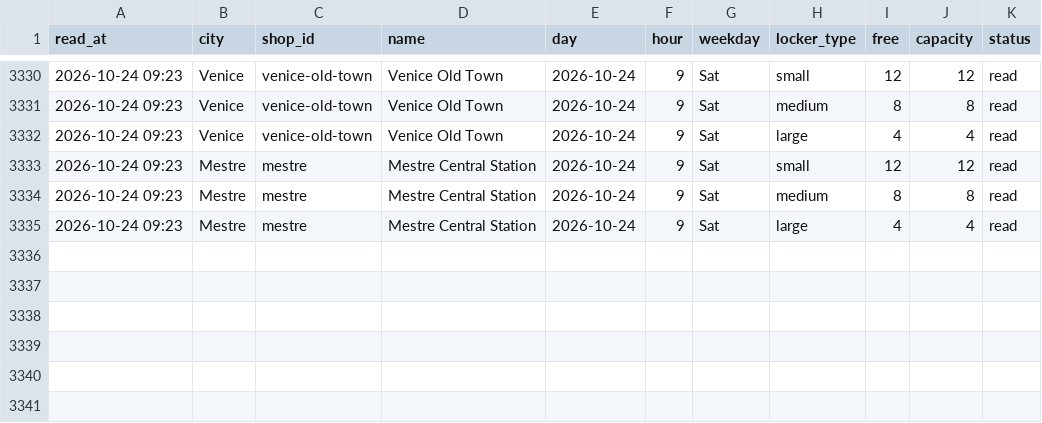
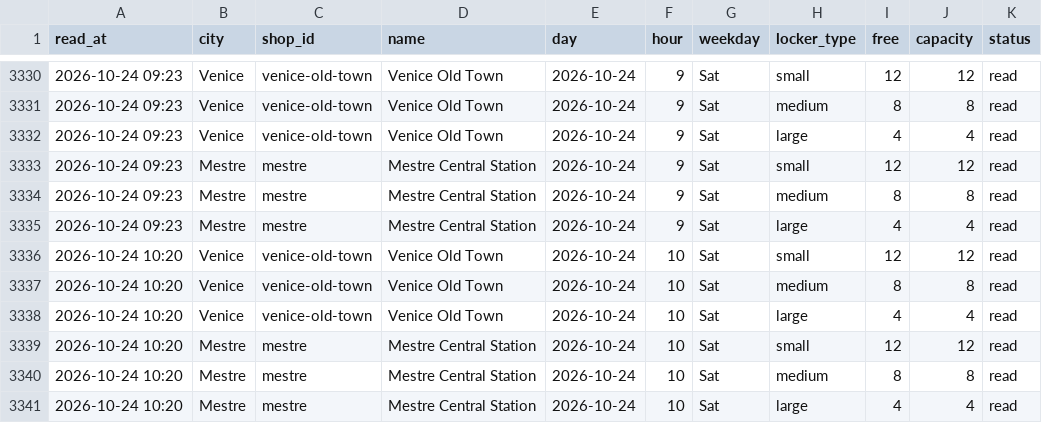
Before and after one commit to Giacbotta/nutrie-new-business-tracking, a CSV file: data/stowcity-occupancy.csv, drawn as a sheet; only a part is shown, gaps mark what is left out.

```diff
--- a/data/stowcity-occupancy.csv
+++ b/data/stowcity-occupancy.csv
@@ -3335 +3335,7 @@ read_at,city,shop_id,name,day,hour,weekday,locker_type,free,capacity,status
 2026-10-24 09:23,Mestre,mestre,Mestre Central Station,2026-10-24,9,Sat,large,4,4,read
+2026-10-24 10:20,Venice,venice-old-town,Venice Old Town,2026-10-24,10,Sat,small,12,12,read
+2026-10-24 10:20,Venice,venice-old-town,Venice Old Town,2026-10-24,10,Sat,medium,8,8,read
+2026-10-24 10:20,Venice,venice-old-town,Venice Old Town,2026-10-24,10,Sat,large,4,4,read
+2026-10-24 10:20,Mestre,mestre,Mestre Central Station,2026-10-24,10,Sat,small,12,12,read
+2026-10-24 10:20,Mestre,mestre,Mestre Central Station,2026-10-24,10,Sat,medium,8,8,read
+2026-10-24 10:20,Mestre,mestre,Mestre Central Station,2026-10-24,10,Sat,large,4,4,read
```
Also changed, not shown: data/areas.csv, data/ivano-occupancy.csv, 17 other files.
